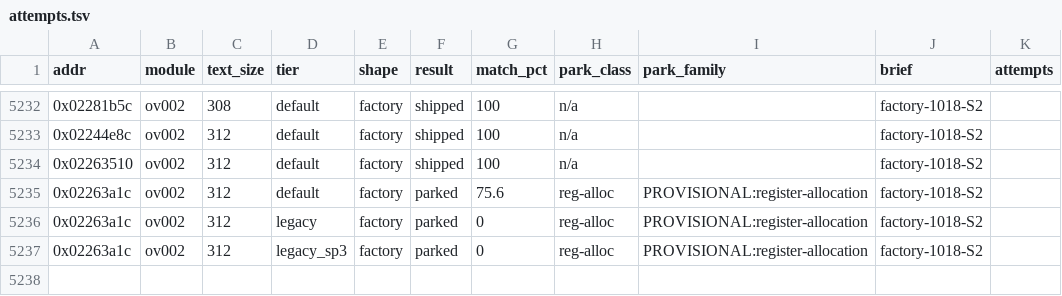
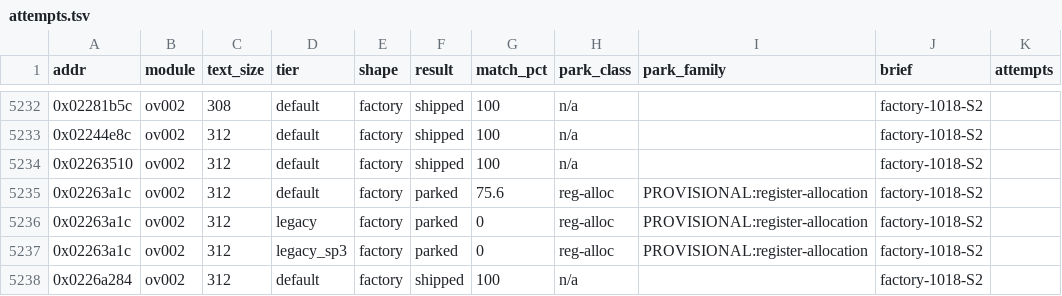
Before and after one commit to cntrl-alt-lenny/gx-spirit-caller, a TSV file: docs/ledger/attempts.tsv, drawn as a sheet; only a part is shown, gaps mark what is left out.

Commit message:
factory S2: func_ov002_0226a284 matched in C (default, 312 B)

```diff
--- a/docs/ledger/attempts.tsv
+++ b/docs/ledger/attempts.tsv
@@ -5237 +5237,2 @@ addr	module	text_size	tier	shape	result	match_pct	park_class	park_family	brief	a
 0x02263a1c	ov002	312	legacy_sp3	factory	parked	0	reg-alloc	PROVISIONAL:register-allocation	factory-1018-S2	
+0x0226a284	ov002	312	default	factory	shipped	100	n/a		factory-1018-S2	
```
Also changed, not shown: 3 other files.
